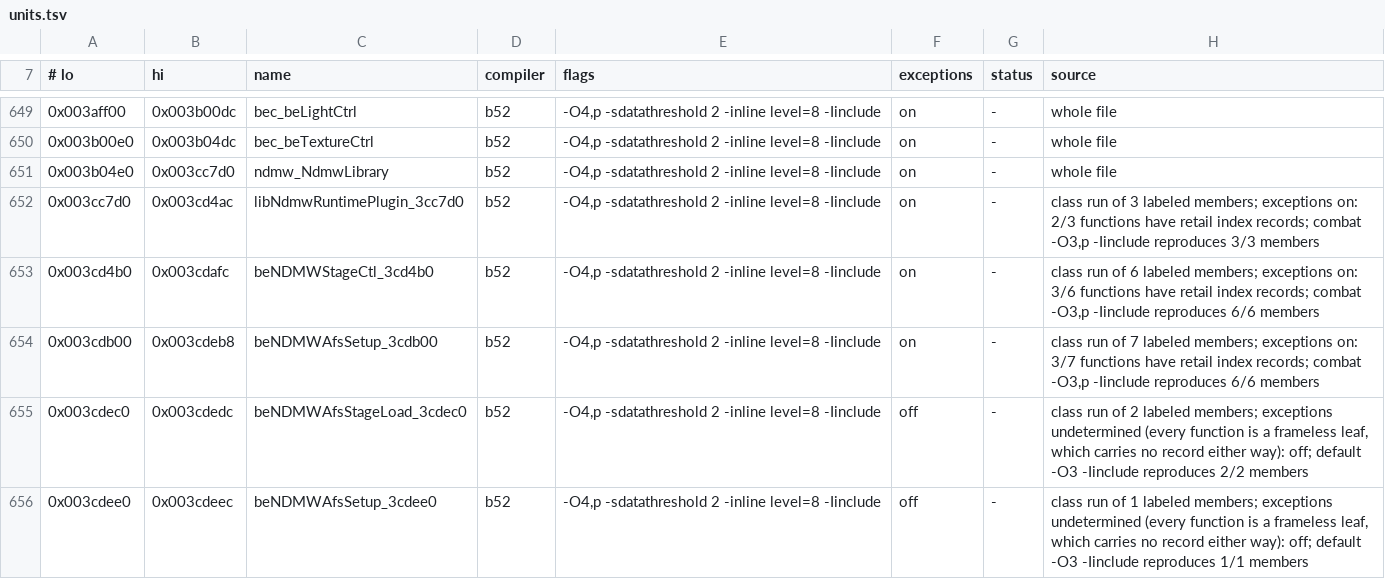
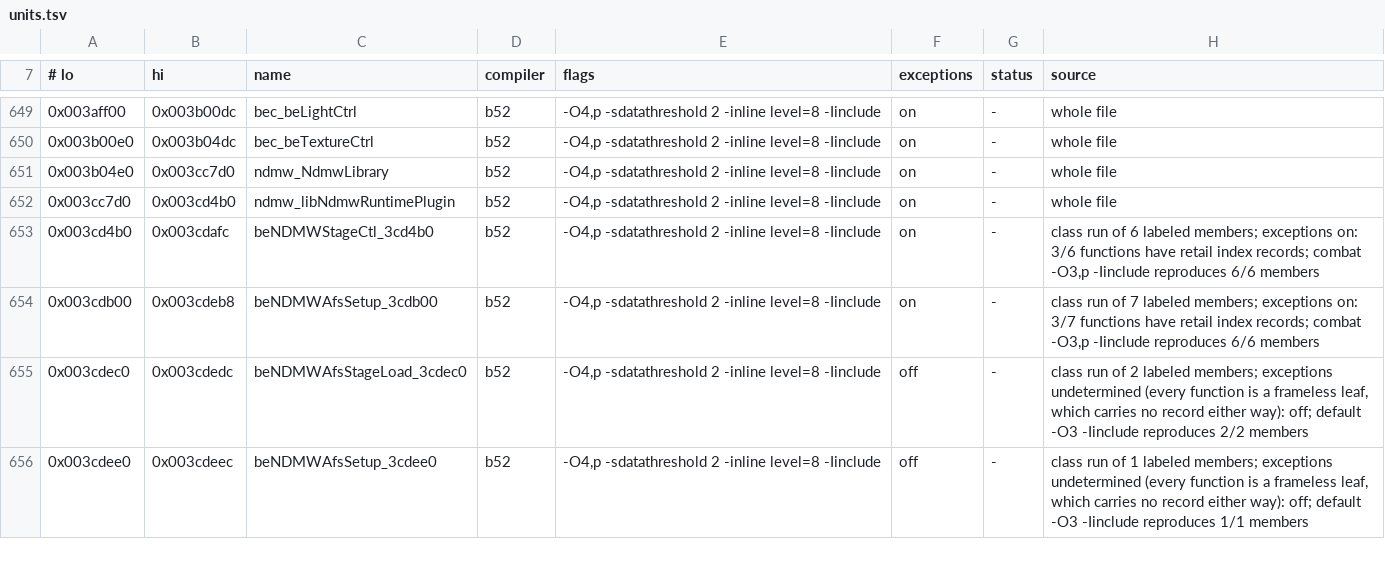
Before and after one commit to crashbashash/DW4_Decomp, a TSV file: config/SLUS-20836/units.tsv, drawn as a sheet; only a part is shown, gaps mark what is left out.

```diff
--- a/config/SLUS-20836/units.tsv
+++ b/config/SLUS-20836/units.tsv
@@ -651,3 +651,3 @@
 0x003b04e0	0x003cc7d0	ndmw_NdmwLibrary	b52	-O4,p -sdatathreshold 2 -inline level=8 -Iinclude	on	-	whole file
-0x003cc7d0	0x003cd4ac	libNdmwRuntimePlugin_3cc7d0	b52	-O4,p -sdatathreshold 2 -inline level=8 -Iinclude	on	-	class run of 3 labeled members; exceptions on: 2/3 functions have retail index records; combat -O3,p -Iinclude reproduces 3/3 members
+0x003cc7d0	0x003cd4b0	ndmw_libNdmwRuntimePlugin	b52	-O4,p -sdatathreshold 2 -inline level=8 -Iinclude	on	-	whole file
 0x003cd4b0	0x003cdafc	beNDMWStageCtl_3cd4b0	b52	-O4,p -sdatathreshold 2 -inline level=8 -Iinclude	on	-	class run of 6 labeled members; exceptions on: 3/6 functions have retail index records; combat -O3,p -Iinclude reproduces 6/6 members
```
Also changed, not shown: 5 other files.
